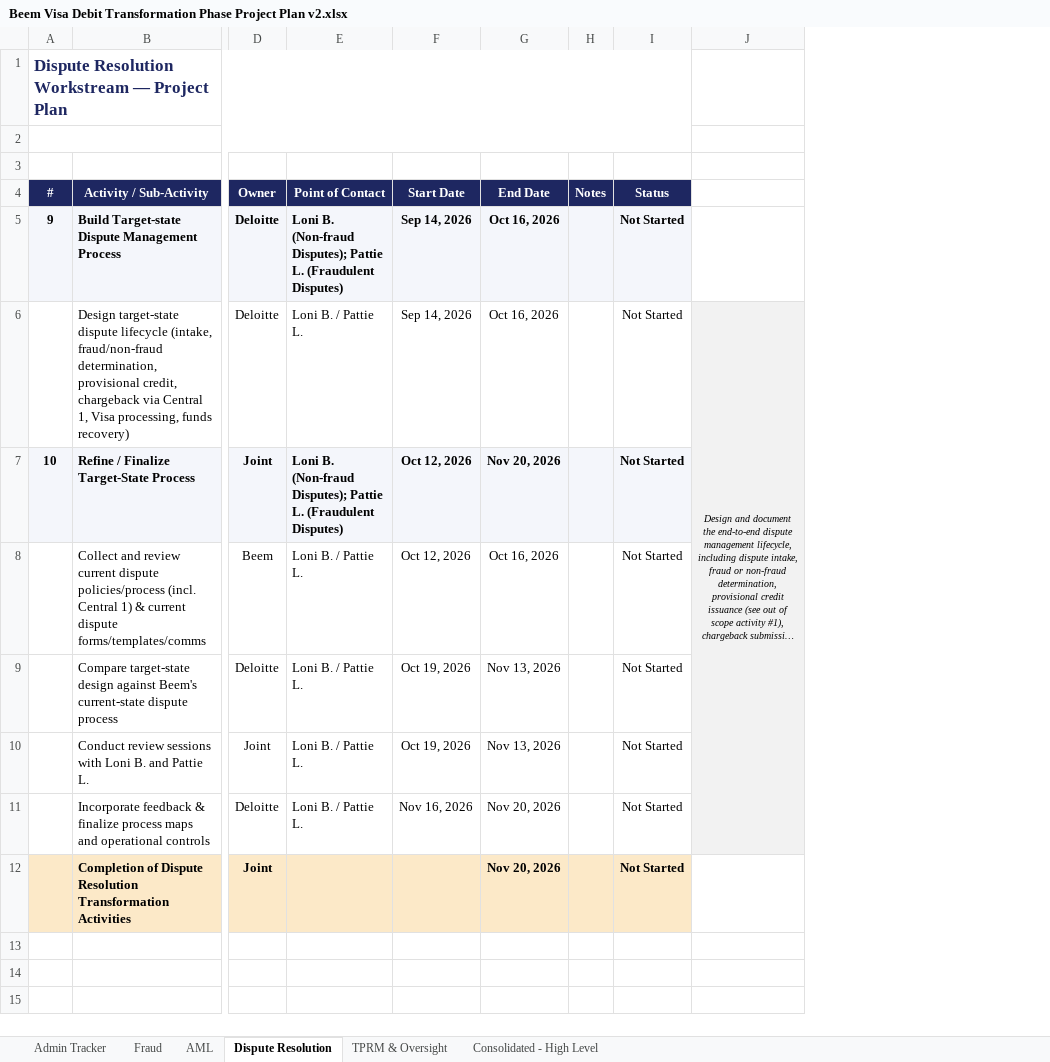
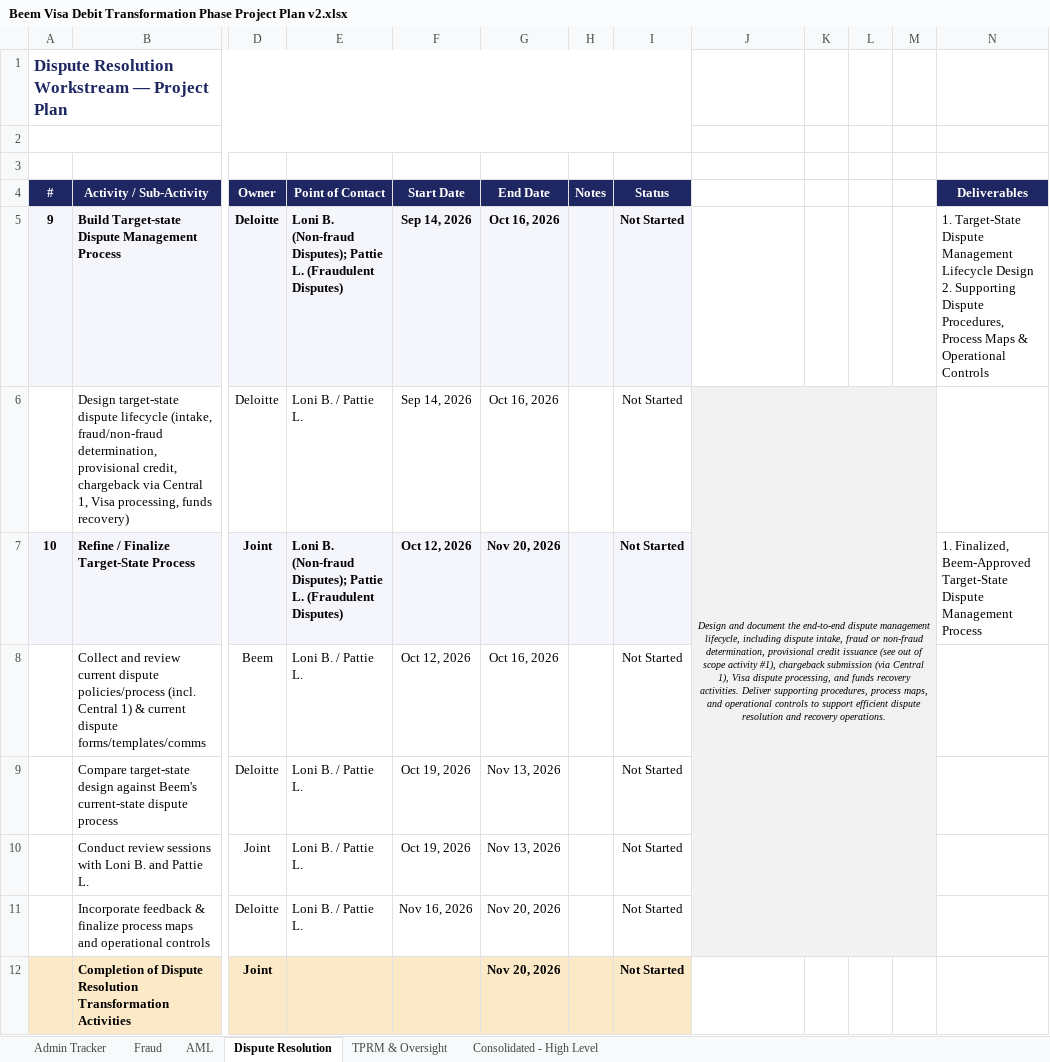
Before and after one commit to davidlin778/Beem-Visa-Debit-Requirements, an Excel workbook: Beem Visa Debit Transformation Phase Project Plan v2.xlsx, sheet Dispute Resolution, drawn as a sheet; only a part is shown, gaps mark what is left out; long unchanged cells end in …; values as stored, in another font and other column widths than the file's, no borders; ↵ is a line break in a cell; the diff names each change by its address in the sheet, - before the commit and + after, or states it on an @@ line.

```diff
--- a/Beem Visa Debit Transformation Phase Project Plan v2.xlsx (sheet Dispute Resolution)
+++ b/Beem Visa Debit Transformation Phase Project Plan v2.xlsx (sheet Dispute Resolution)
+column K, empty
+column L, empty
+column M, empty
+column N (Deliverables), rows 5-7: 1. Target-State Dispute Management Lifecycle Design ↵ 2. Supporting Dispute Procedures, Process Maps & Operational Controls |  | 1. Finalized, Beem-Approved Target-State Dispute Management Process
-J7:J11 fill: #F2F2F2
+J7:J11 fill: none
```
Also changed, not shown: sheet Fraud, sheet Admin Tracker, sheet AML, sheet TPRM & Oversight.
